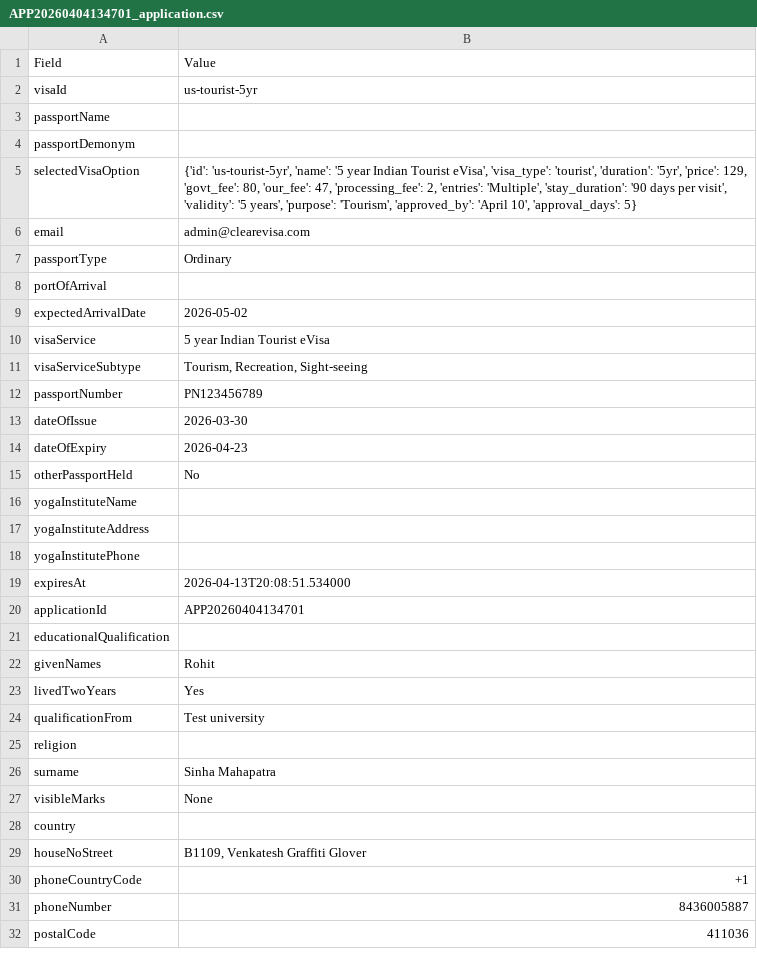
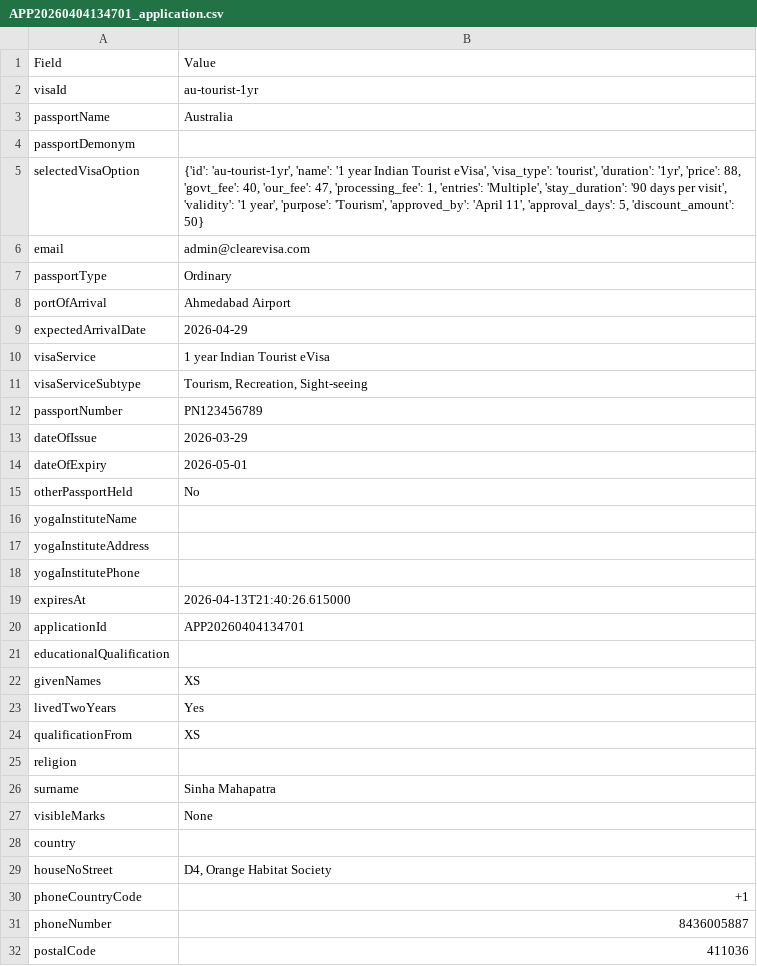
Before and after one commit to sipracool2012/app, a CSV file: backend/uploads/APP20260404134701/APP20260404134701_application.csv, drawn as a sheet; only a part is shown; the diff covers the shown part only.

```diff
--- a/backend/uploads/APP20260404134701/APP20260404134701_application.csv
+++ b/backend/uploads/APP20260404134701/APP20260404134701_application.csv
@@ -1,15 +1,15 @@
 Field,Value
-visaId,us-tourist-5yr
-passportName,
+visaId,au-tourist-1yr
+passportName,Australia
 passportDemonym,
-selectedVisaOption,"{'id': 'us-tourist-5yr', 'name': '5 year Indian Tourist eVisa', 'visa_type': 'tourist', 'duration': '5yr', 'price': 129, 'govt_fee': 80, 'our_fee': 47, 'processing_fee': 2, 'entries': 'Multiple', 'stay_duration': '90 days per visit', 'validity': '5 years', 'purpose': 'Tourism', 'approved_by': 'April 10', 'approval_days': 5}"
+selectedVisaOption,"{'id': 'au-tourist-1yr', 'name': '1 year Indian Tourist eVisa', 'visa_type': 'tourist', 'duration': '1yr', 'price': 88, 'govt_fee': 40, 'our_fee': 47, 'processing_fee': 1, 'entries': 'Multiple', 'stay_duration': '90 days per visit', 'validity': '1 year', 'purpose': 'Tourism', 'approved_by': 'April 11', 'approval_days': 5, 'discount_amount': 50}"
 email,admin@clearevisa.com
 passportType,Ordinary
-portOfArrival,
-expectedArrivalDate,2026-05-02
-visaService,5 year Indian Tourist eVisa
+portOfArrival,Ahmedabad Airport
+expectedArrivalDate,2026-04-29
+visaService,1 year Indian Tourist eVisa
 visaServiceSubtype,"Tourism, Recreation, Sight-seeing"
 passportNumber,PN123456789
-dateOfIssue,2026-03-30
-dateOfExpiry,2026-04-23
+dateOfIssue,2026-03-29
+dateOfExpiry,2026-05-01
 otherPassportHeld,No
@@ -18,8 +18,8 @@ yogaInstituteAddress,
 yogaInstitutePhone,
-expiresAt,2026-04-13T20:08:51.534000
+expiresAt,2026-04-13T21:40:26.615000
 applicationId,APP20260404134701
 educationalQualification,
-givenNames,Rohit
+givenNames,XS
 livedTwoYears,Yes
-qualificationFrom,Test university
+qualificationFrom,XS
 religion,
@@ -28,3 +28,3 @@ visibleMarks,None
 country,
-houseNoStreet,"B1109, Venkatesh Graffiti Glover"
+houseNoStreet,"D4, Orange Habitat Society"
 phoneCountryCode,+1
```
Also changed, not shown: 13 edited cells elsewhere in this file, 4 other files.
